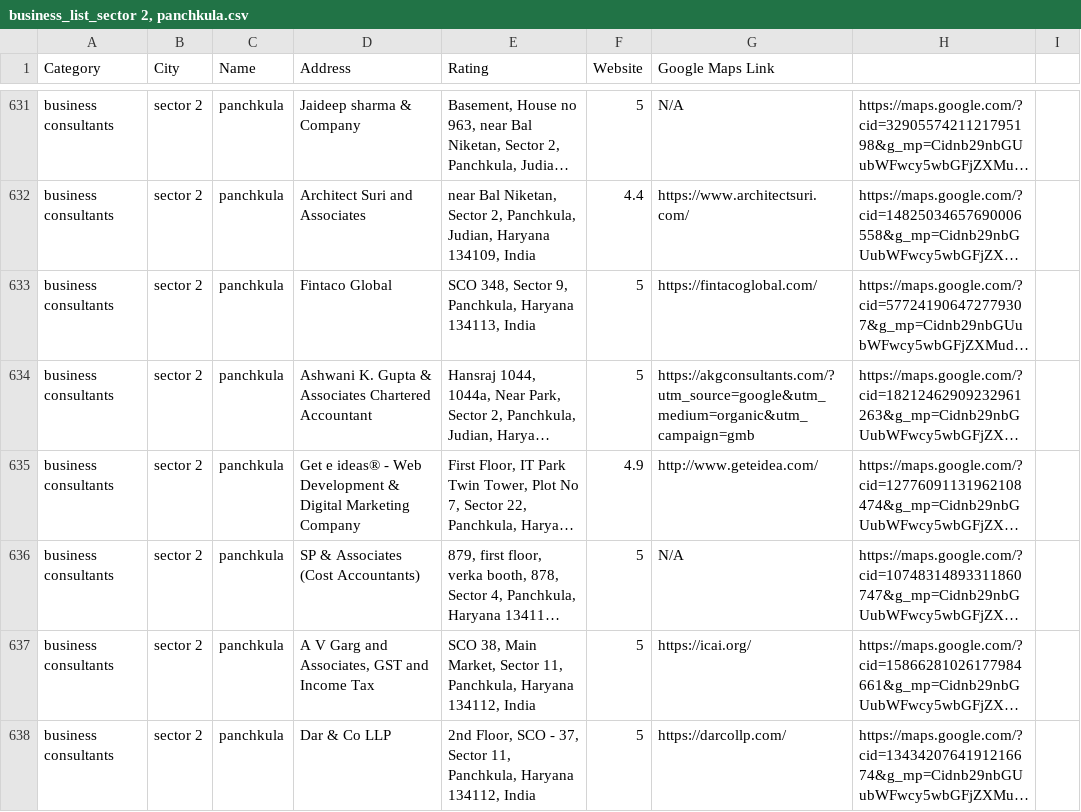
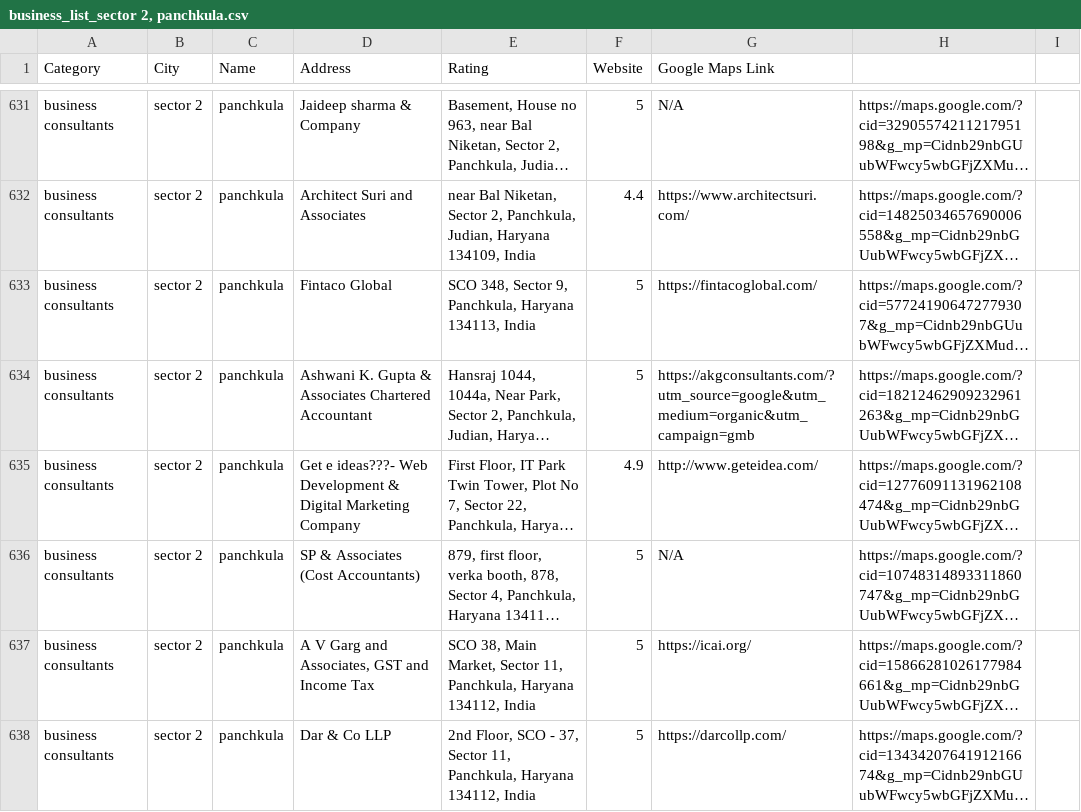
Before and after one commit to Yuvraj9192/map-scraper, a CSV file: business_list_sector 2, panchkula.csv, drawn as a sheet; only a part is shown, gaps mark what is left out; long unchanged cells end in …; the diff covers the shown part only; the diff names each change by its address in the sheet, - before the commit and + after, or states it on an @@ line.

```diff
--- a/business_list_sector 2, panchkula.csv
+++ b/business_list_sector 2, panchkula.csv
-D635 (Address): Get e ideas® - Web Development…
+D635 (Address): Get e ideas???- Web Development…
```
Also changed, not shown: 18 edited cells elsewhere in this file, 5 other files.
